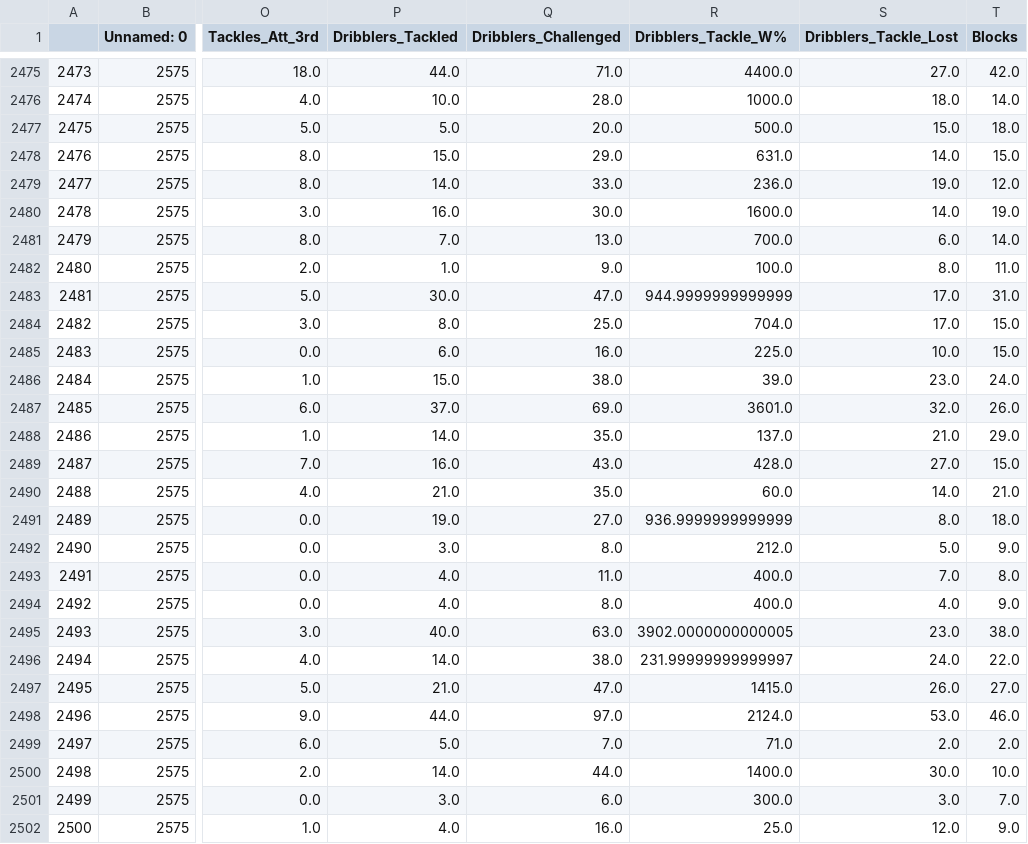
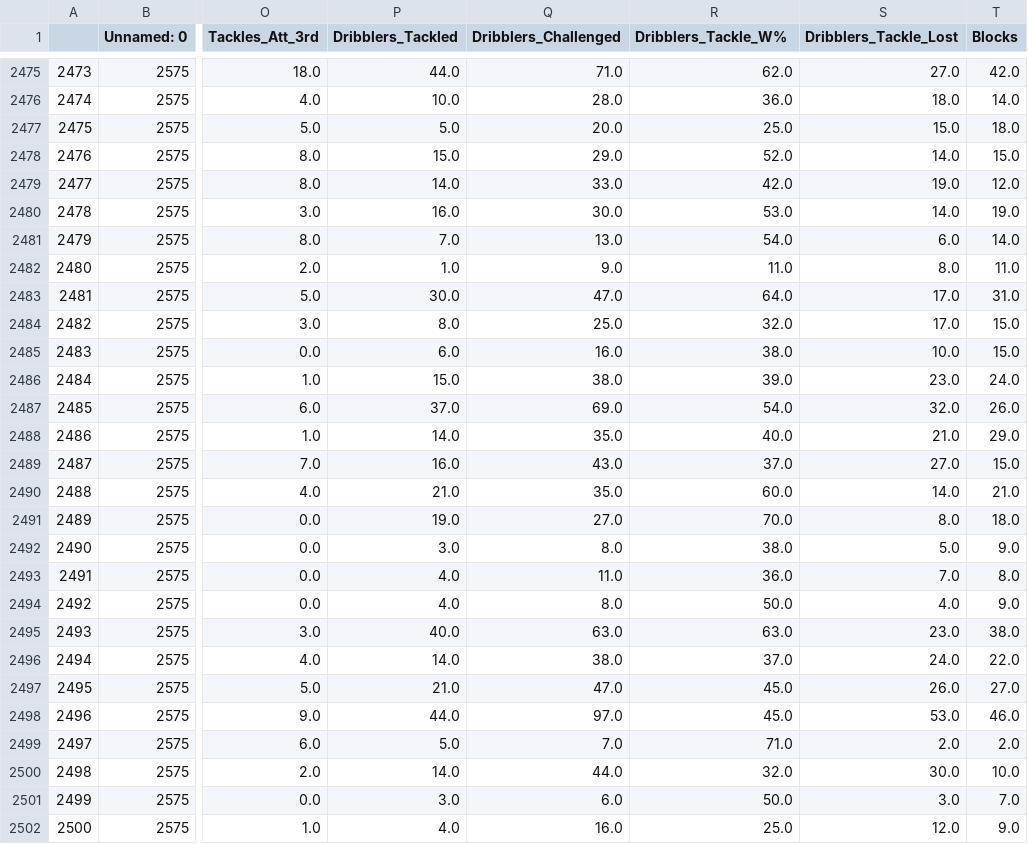
Before and after one commit to Hamdanovic98/Moneyball-for-Football-A-Data-Science-Approach-for-Recruiting-Players., a CSV file: Data Preparation/2022/Data Prepared/Defense_2022.csv, drawn as a sheet; only a part is shown, gaps mark what is left out; the diff covers the shown part only; the diff names each change by its address in the sheet, - before the commit and + after, or states it on an @@ line.

```diff
--- a/Data Preparation/2022/Data Prepared/Defense_2022.csv
+++ b/Data Preparation/2022/Data Prepared/Defense_2022.csv
-R2475 (Dribblers_Tackle_W%): 4400.0
+R2475 (Dribblers_Tackle_W%): 62.0
-R2476 (Dribblers_Tackle_W%): 1000.0
+R2476 (Dribblers_Tackle_W%): 36.0
-R2477 (Dribblers_Tackle_W%): 500.0
+R2477 (Dribblers_Tackle_W%): 25.0
-R2478 (Dribblers_Tackle_W%): 631.0
+R2478 (Dribblers_Tackle_W%): 52.0
-R2479 (Dribblers_Tackle_W%): 236.0
+R2479 (Dribblers_Tackle_W%): 42.0
-R2480 (Dribblers_Tackle_W%): 1600.0
+R2480 (Dribblers_Tackle_W%): 53.0
-R2481 (Dribblers_Tackle_W%): 700.0
+R2481 (Dribblers_Tackle_W%): 54.0
-R2482 (Dribblers_Tackle_W%): 100.0
+R2482 (Dribblers_Tackle_W%): 11.0
-R2483 (Dribblers_Tackle_W%): 944.9999999999999
+R2483 (Dribblers_Tackle_W%): 64.0
-R2484 (Dribblers_Tackle_W%): 704.0
+R2484 (Dribblers_Tackle_W%): 32.0
-R2485 (Dribblers_Tackle_W%): 225.0
+R2485 (Dribblers_Tackle_W%): 38.0
-R2487 (Dribblers_Tackle_W%): 3601.0
+R2487 (Dribblers_Tackle_W%): 54.0
-R2488 (Dribblers_Tackle_W%): 137.0
+R2488 (Dribblers_Tackle_W%): 40.0
-R2489 (Dribblers_Tackle_W%): 428.0
+R2489 (Dribblers_Tackle_W%): 37.0
-R2491 (Dribblers_Tackle_W%): 936.9999999999999
+R2491 (Dribblers_Tackle_W%): 70.0
-R2492 (Dribblers_Tackle_W%): 212.0
+R2492 (Dribblers_Tackle_W%): 38.0
-R2493 (Dribblers_Tackle_W%): 400.0
+R2493 (Dribblers_Tackle_W%): 36.0
-R2494 (Dribblers_Tackle_W%): 400.0
+R2494 (Dribblers_Tackle_W%): 50.0
-R2495 (Dribblers_Tackle_W%): 3902.0000000000005
+R2495 (Dribblers_Tackle_W%): 63.0
-R2496 (Dribblers_Tackle_W%): 231.99999999999997
+R2496 (Dribblers_Tackle_W%): 37.0
-R2497 (Dribblers_Tackle_W%): 1415.0
+R2497 (Dribblers_Tackle_W%): 45.0
-R2498 (Dribblers_Tackle_W%): 2124.0
+R2498 (Dribblers_Tackle_W%): 45.0
-R2500 (Dribblers_Tackle_W%): 1400.0
+R2500 (Dribblers_Tackle_W%): 32.0
-R2501 (Dribblers_Tackle_W%): 300.0
+R2501 (Dribblers_Tackle_W%): 50.0
```
Also changed, not shown: 73 edited cells elsewhere in this file, Data Preparation/2022/Data Prepared/Passing_2022.csv, Data Preparation/2022/Data Prepared/Possession_2022.csv, 30 other files.
